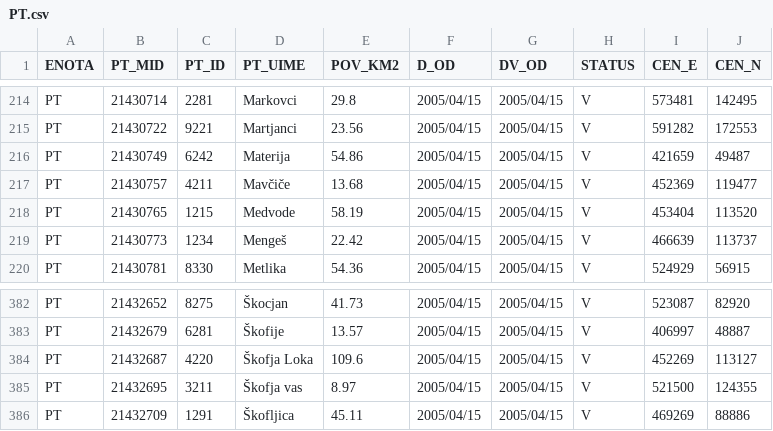
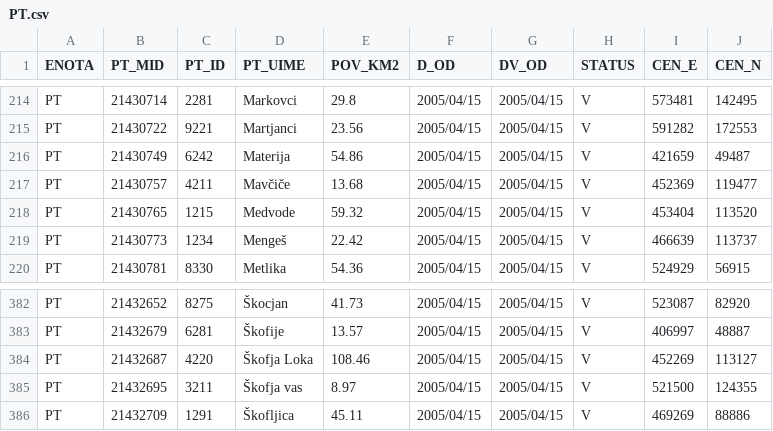
Before and after one commit to stefanb/gurs-rpe, a CSV file: data/PT.csv, drawn as a sheet; only a part is shown, gaps mark what is left out.

```diff
--- a/data/PT.csv
+++ b/data/PT.csv
@@ -217,3 +217,3 @@ PT,21430749,6242,Materija,54.86,2005/04/15,2005/04/15,V,421659,49487
 PT,21430757,4211,Mavčiče,13.68,2005/04/15,2005/04/15,V,452369,119477
-PT,21430765,1215,Medvode,58.19,2005/04/15,2005/04/15,V,453404,113520
+PT,21430765,1215,Medvode,59.32,2005/04/15,2005/04/15,V,453404,113520
 PT,21430773,1234,Mengeš,22.42,2005/04/15,2005/04/15,V,466639,113737
@@ -383,3 +383,3 @@ PT,21432652,8275,Škocjan,41.73,2005/04/15,2005/04/15,V,523087,82920
 PT,21432679,6281,Škofije,13.57,2005/04/15,2005/04/15,V,406997,48887
-PT,21432687,4220,Škofja Loka,109.6,2005/04/15,2005/04/15,V,452269,113127
+PT,21432687,4220,Škofja Loka,108.46,2005/04/15,2005/04/15,V,452269,113127
 PT,21432695,3211,Škofja vas,8.97,2005/04/15,2005/04/15,V,521500,124355
```
Also changed, not shown: 3 other files.
